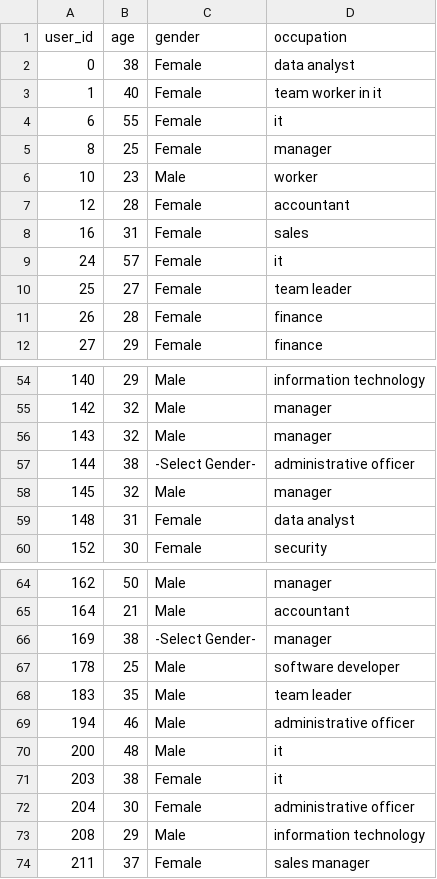
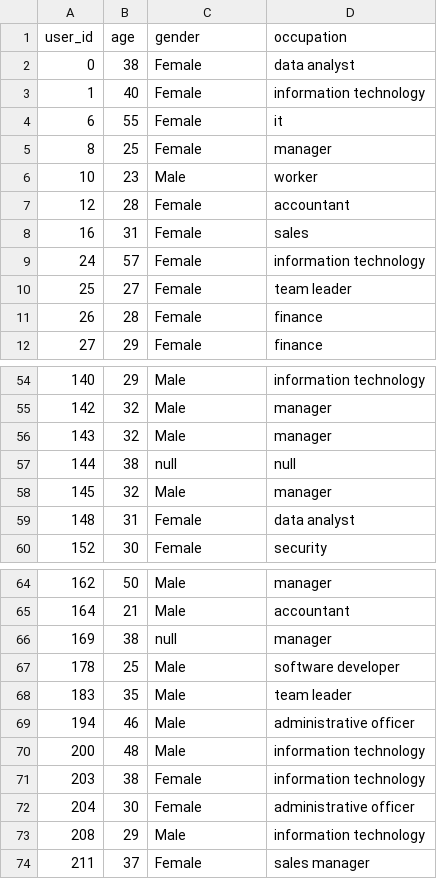
Before and after one commit to stanleyshen2003/Database-Final-project, a CSV file: cellphones_users_modified.csv, drawn as a sheet; only a part is shown, gaps mark what is left out.

Commit message:
modify table

```diff
--- a/cellphones_users_modified.csv
+++ b/cellphones_users_modified.csv
@@ -2,3 +2,3 @@ user_id,age,gender,occupation
 0,38,Female,data analyst
-1,40,Female,team worker in it
+1,40,Female,information technology
 6,55,Female,it
@@ -8,3 +8,3 @@ user_id,age,gender,occupation
 16,31,Female,sales
-24,57,Female,it
+24,57,Female,information technology
 25,27,Female,team leader
@@ -56,3 +56,3 @@ user_id,age,gender,occupation
 143,32,Male,manager
-144,38,-Select Gender-,administrative officer
+144,38,null,null
 145,32,Male,manager
@@ -65,3 +65,3 @@ user_id,age,gender,occupation
 164,21,Male,accountant
-169,38,-Select Gender-,manager
+169,38,null,manager
 178,25,Male,software developer
@@ -69,4 +69,4 @@ user_id,age,gender,occupation
 194,46,Male,administrative officer
-200,48,Male,it
-203,38,Female,it
+200,48,Male,information technology
+203,38,Female,information technology
 204,30,Female,administrative officer
```
